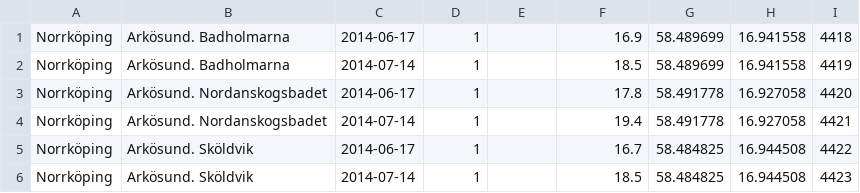
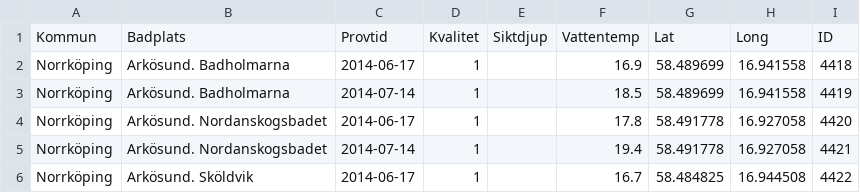
Before and after one commit to Neggad/HFS-HEJA, a CSV file: data/nrkp.csv, drawn as a sheet; only a part is shown; the shorter side is filled out with more unchanged rows.

```diff
--- a/data/nrkp.csv
+++ b/data/nrkp.csv
@@ -1 +1,2 @@
+Kommun,Badplats,Provtid,Kvalitet,Siktdjup,Vattentemp,Lat,Long,ID
 Norrköping,Arkösund. Badholmarna,2014-06-17,  1,,  16.9,58.489699, 16.941558,4418
```
Also changed, not shown: 1 other file.
